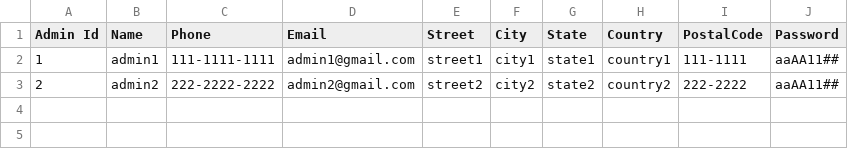
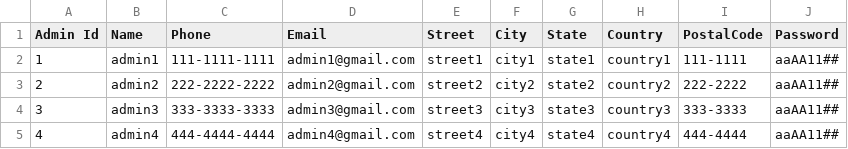
Before and after one commit to Darijan444/Assassment2_Taxi, a CSV file: Taxi_Trip/AdminList.csv, drawn as a sheet; the diff names each change by its address in the sheet, - before the commit and + after, or states it on an @@ line.

```diff
--- a/Taxi_Trip/AdminList.csv
+++ b/Taxi_Trip/AdminList.csv
+row 4: 3 | admin3 | 333-3333-3333 | admin3@gmail.com | street3 | city3 | state3 | country3 | 333-3333 | aaAA11##
+row 5: 4 | admin4 | 444-4444-4444 | admin4@gmail.com | street4 | city4 | state4 | country4 | 444-4444 | aaAA11##
```
Also changed, not shown: Taxi_Trip/CustomerList.csv, Taxi_Trip/DriverList.csv, 12 other files.
